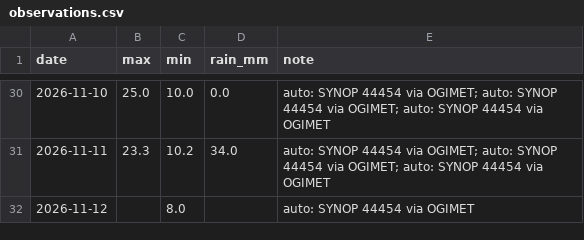
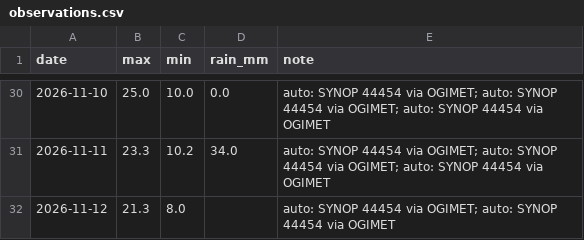
Before and after one commit to Binamraaa/Kathmandu_Climate_Insights, a CSV file: data/verification/observations.csv, drawn as a sheet; only a part is shown, gaps mark what is left out.

Commit message:
Observations 2026-11-12 23:30 NPT

```diff
--- a/data/verification/observations.csv
+++ b/data/verification/observations.csv
@@ -31,2 +31,2 @@ date,max,min,rain_mm,note
 2026-11-11,23.3,10.2,34.0,auto: SYNOP 44454 via OGIMET; auto: SYNOP 44454 via OGIMET; auto: SYNOP 44454 via OGIMET
-2026-11-12,,8.0,,auto: SYNOP 44454 via OGIMET
+2026-11-12,21.3,8.0,,auto: SYNOP 44454 via OGIMET; auto: SYNOP 44454 via OGIMET
```
